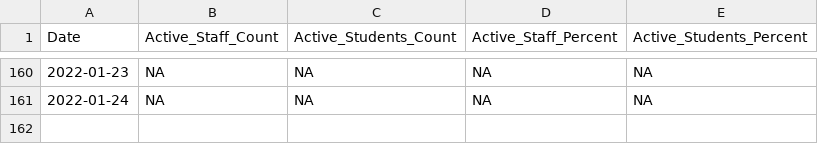
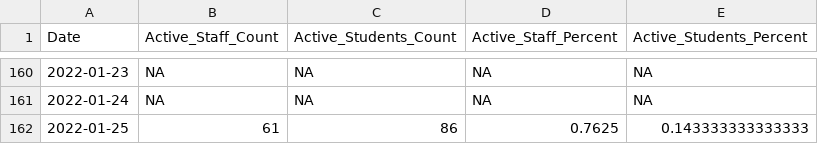
Before and after one commit to bomeara/EastTN, a CSV file: data/schools_knox.csv, drawn as a sheet; only a part is shown, gaps mark what is left out; the diff names each change by its address in the sheet, - before the commit and + after, or states it on an @@ line.

```diff
--- a/data/schools_knox.csv
+++ b/data/schools_knox.csv
+row 162: 2022-01-25 | 61 | 86 | 0.7625 | 0.143333333333333
```
Also changed, not shown: data/hospital_knox.csv, docs/data/hospital_knox.csv, 15 other files.
